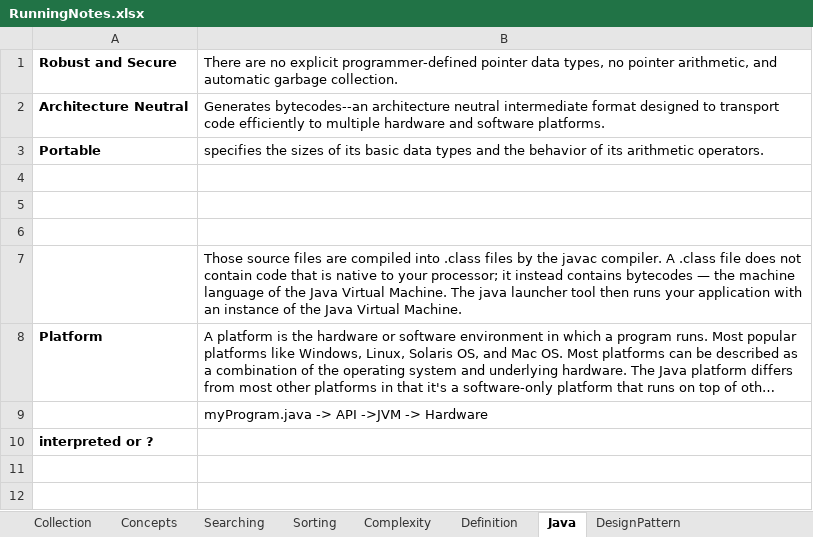
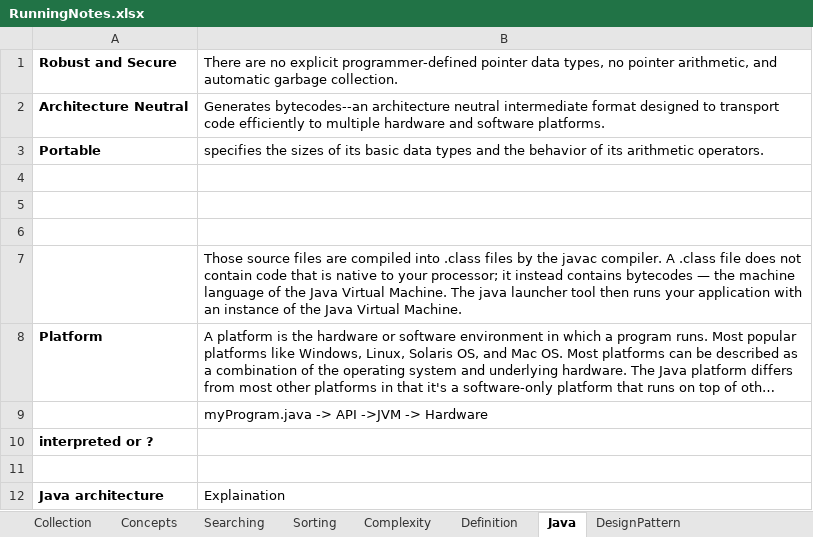
Before and after one commit to JamesTharakan/cognitiveLearning, an Excel workbook: RunningNotes.xlsx, sheet Java, drawn as a sheet; long unchanged cells end in …; values as stored, in another font and other column widths than the file's, no borders; the diff names each change by its address in the sheet, - before the commit and + after, or states it on an @@ line.

```diff
--- a/RunningNotes.xlsx (sheet Java)
+++ b/RunningNotes.xlsx (sheet Java)
+row 11: (empty)
+row 12: Java architecture | Explaination
```
Also changed, not shown: sheet TO.DO, sheet Concepts, other sheet tabs, 6 other files.
